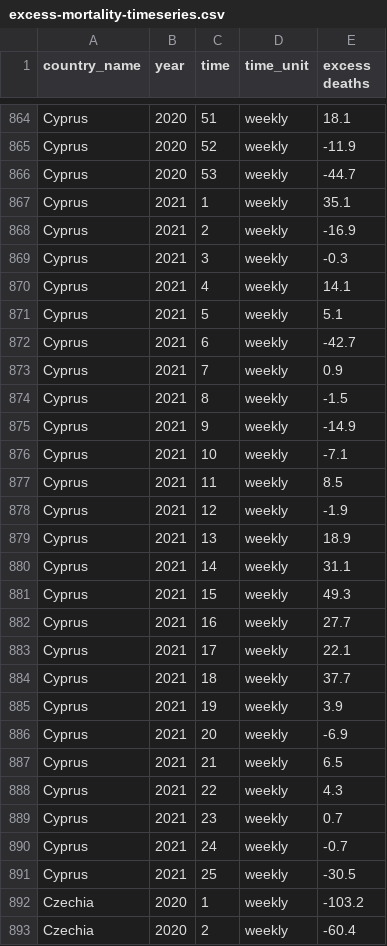
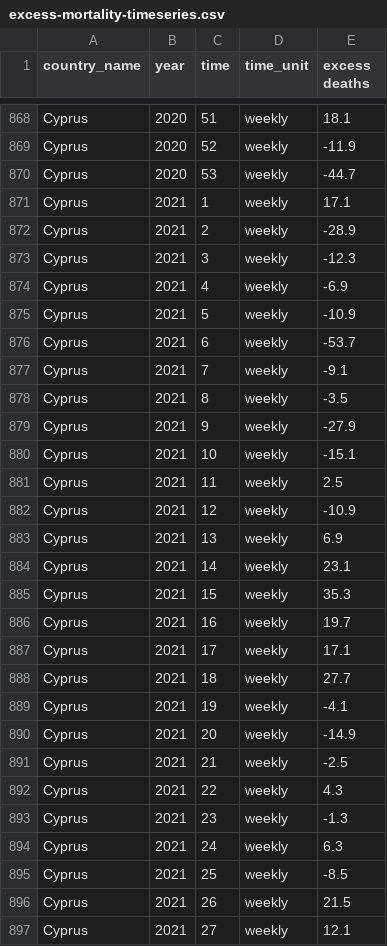
Before and after one commit to dkobak/excess-mortality, a CSV file: excess-mortality-timeseries.csv, drawn as a sheet; only a part is shown, gaps mark what is left out; the shorter side is filled out with more unchanged rows; the diff covers the shown part only.

Commit message:
WMD data update

```diff
--- a/excess-mortality-timeseries.csv
+++ b/excess-mortality-timeseries.csv
@@ -866,26 +870,28 @@ Cyprus,2020,52,weekly,-11.9
 Cyprus,2020,53,weekly,-44.7
-Cyprus,2021,1,weekly,35.1
-Cyprus,2021,2,weekly,-16.9
-Cyprus,2021,3,weekly,-0.3
-Cyprus,2021,4,weekly,14.1
-Cyprus,2021,5,weekly,5.1
-Cyprus,2021,6,weekly,-42.7
-Cyprus,2021,7,weekly,0.9
-Cyprus,2021,8,weekly,-1.5
-Cyprus,2021,9,weekly,-14.9
-Cyprus,2021,10,weekly,-7.1
-Cyprus,2021,11,weekly,8.5
-Cyprus,2021,12,weekly,-1.9
-Cyprus,2021,13,weekly,18.9
-Cyprus,2021,14,weekly,31.1
-Cyprus,2021,15,weekly,49.3
-Cyprus,2021,16,weekly,27.7
-Cyprus,2021,17,weekly,22.1
-Cyprus,2021,18,weekly,37.7
-Cyprus,2021,19,weekly,3.9
-Cyprus,2021,20,weekly,-6.9
-Cyprus,2021,21,weekly,6.5
+Cyprus,2021,1,weekly,17.1
+Cyprus,2021,2,weekly,-28.9
+Cyprus,2021,3,weekly,-12.3
+Cyprus,2021,4,weekly,-6.9
+Cyprus,2021,5,weekly,-10.9
+Cyprus,2021,6,weekly,-53.7
+Cyprus,2021,7,weekly,-9.1
+Cyprus,2021,8,weekly,-3.5
+Cyprus,2021,9,weekly,-27.9
+Cyprus,2021,10,weekly,-15.1
+Cyprus,2021,11,weekly,2.5
+Cyprus,2021,12,weekly,-10.9
+Cyprus,2021,13,weekly,6.9
+Cyprus,2021,14,weekly,23.1
+Cyprus,2021,15,weekly,35.3
+Cyprus,2021,16,weekly,19.7
+Cyprus,2021,17,weekly,17.1
+Cyprus,2021,18,weekly,27.7
+Cyprus,2021,19,weekly,-4.1
+Cyprus,2021,20,weekly,-14.9
+Cyprus,2021,21,weekly,-2.5
 Cyprus,2021,22,weekly,4.3
-Cyprus,2021,23,weekly,0.7
-Cyprus,2021,24,weekly,-0.7
-Cyprus,2021,25,weekly,-30.5
+Cyprus,2021,23,weekly,-1.3
+Cyprus,2021,24,weekly,6.3
+Cyprus,2021,25,weekly,-8.5
+Cyprus,2021,26,weekly,21.5
+Cyprus,2021,27,weekly,12.1
```
Also changed, not shown: 11 added rows and 56 edited cells elsewhere in this file, excess-mortality-2020.csv, excess-mortality.csv, 6 other files.
